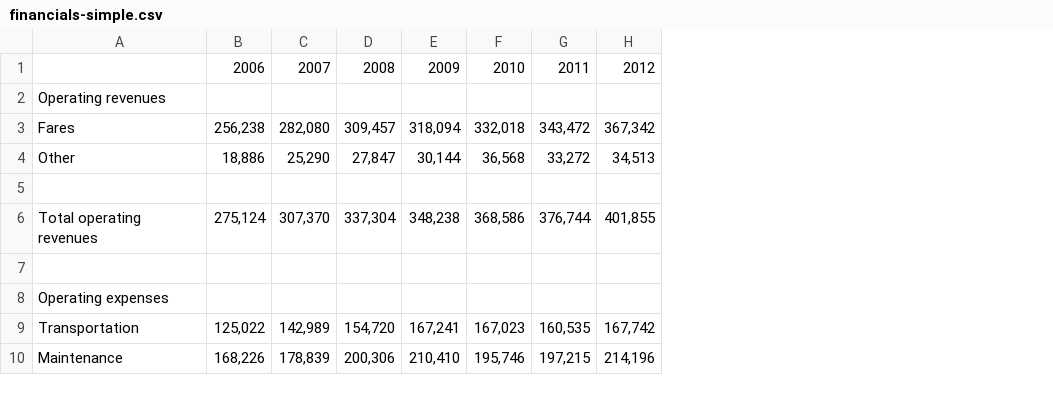
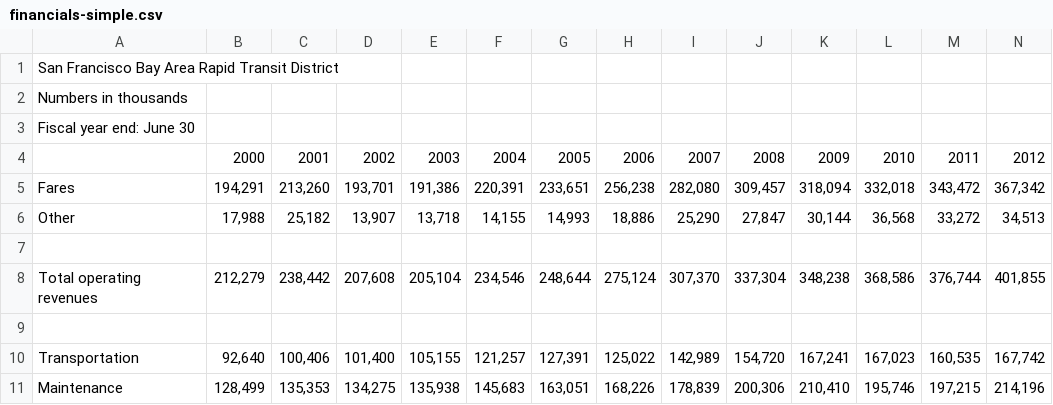
Before and after one commit to enjalot/bart, a CSV file: data/financials-simple.csv, drawn as a sheet; only a part is shown; removed rows and columns are numbered as before the commit, all else as after; the diff covers the shown part only; the diff names each change by its address in the sheet, - before the commit and + after, or states it on an @@ line.

```diff
--- a/data/financials-simple.csv
+++ b/data/financials-simple.csv
+column B, rows 4-11: 2000 | 194,291 | 17,988 |  | 212,279 |  | 92,640 | 128,499
+column C, rows 4-11: 2001 | 213,260 | 25,182 |  | 238,442 |  | 100,406 | 135,353
+column D, rows 4-11: 2002 | 193,701 | 13,907 |  | 207,608 |  | 101,400 | 134,275
+column E, rows 4-11: 2003 | 191,386 | 13,718 |  | 205,104 |  | 105,155 | 135,938
+column F, rows 4-11: 2004 | 220,391 | 14,155 |  | 234,546 |  | 121,257 | 145,683
+column G, rows 4-11: 2005 | 233,651 | 14,993 |  | 248,644 |  | 127,391 | 163,051
+row 1: San Francisco Bay Area Rapid Transit District
+row 2: Numbers in thousands
+row 3: Fiscal year end: June 30
-row 2: Operating revenues
-row 8: Operating expenses
```
Also changed, not shown: 11 added rows, 1 removed row and 11 edited cells elsewhere in this file, 6 other files.
